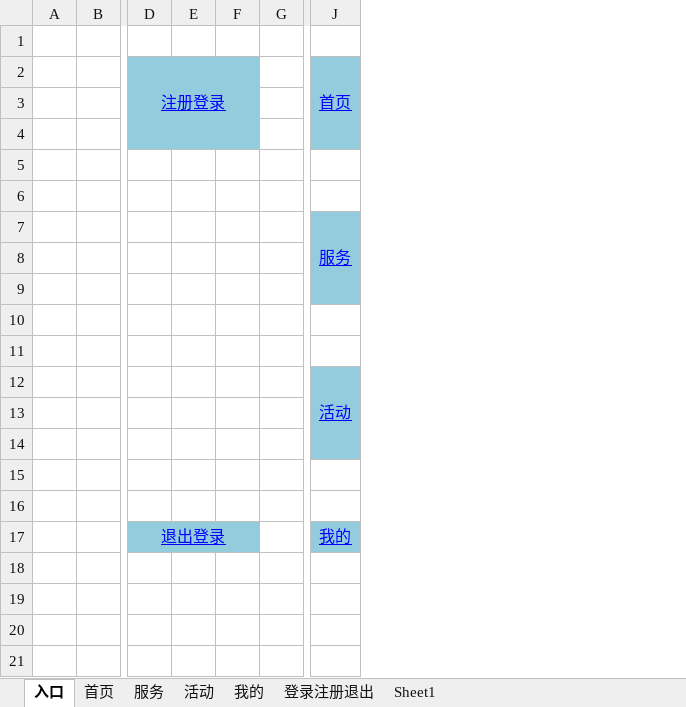
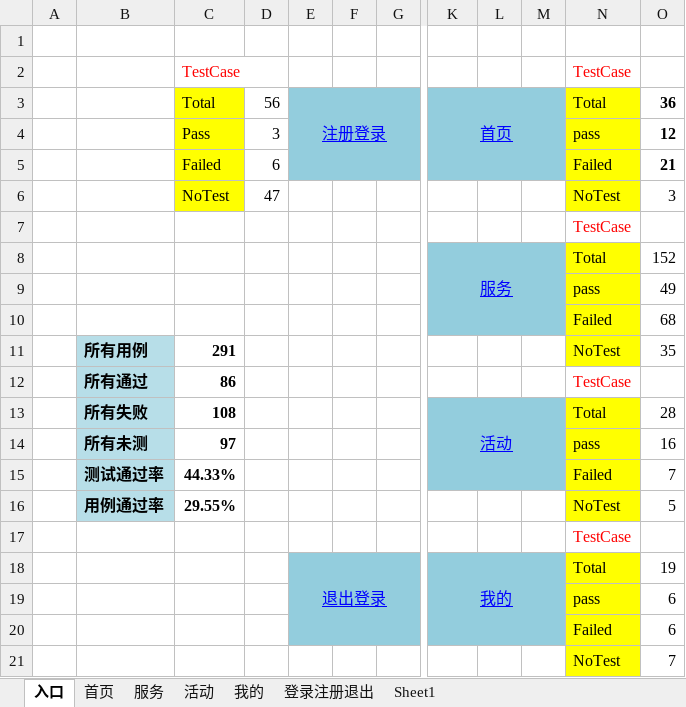
Before and after one commit to NorthUpWideTestBoss/MyOmsWechat, an Excel workbook: omswechat0616.xlsx, sheet 入口, drawn as a sheet; only a part is shown, gaps mark what is left out; values as stored, in another font and other column widths than the file's, no borders; removed rows and columns are numbered as before the commit, all else as after; rows hold the shown columns only; the diff covers the shown part only; the diff names each change by its address in the sheet, - before the commit and + after, or states it on an @@ line.

```diff
--- a/omswechat0616.xlsx (sheet 入口)
+++ b/omswechat0616.xlsx (sheet 入口)
-column B, empty
+column B, rows 11-16: 所有用例 | 所有通过 | 所有失败 | 所有未测 | 测试通过率 | 用例通过率
+column C, rows 2-16: TestCase | Total | Pass | Failed | NoTest |  |  |  |  | 291 | 86 | 108 | 97 | 44.33% | 29.55%
+column D, rows 3-6: 56 | 3 | 6 | 47
-column E, empty
+column L, empty
+column M, empty
+column N, rows 2-18: TestCase | Total | pass | Failed | NoTest | TestCase | Total | pass | Failed | NoTest | TestCase | Total | pass | Failed | NoTest | TestCase | Total
+column O, rows 3-18: 36 | 12 | 21 | 3 |  | 152 | 49 | 68 | 35 |  | 28 | 16 | 7 | 5 |  | 19
+row 1: (empty)
-row 2: (empty)
+row 2:  |  | TestCase |  |  |  |  |  |  |  | TestCase
-D2:F4 merged
+E3:G5 merged
-G3:G5 fill: none
+G3:G5 fill: #93CDDD
-row 4: (empty)
+row 4:  |  | Pass | 3 |  |  |  |  |  |  | pass | 12
-row 5: (empty)
+row 5:  |  | Failed | 6 |  |  |  |  |  |  | Failed | 21
-row 6: (empty)
+row 6:  |  | NoTest | 47 |  |  |  |  |  |  | NoTest | 3
-row 9: (empty)
+row 9:  |  |  |  |  |  |  |  |  |  | pass | 49
-row 10: (empty)
+row 10:  |  |  |  |  |  |  |  |  |  | Failed | 68
-row 11: (empty)
+row 11:  | 所有用例 | 291 |  |  |  |  |  |  |  | NoTest | 35
-row 12: (empty)
+row 12:  | 所有通过 | 86 |  |  |  |  |  |  |  | TestCase
-row 14: (empty)
+row 14:  | 所有未测 | 97 |  |  |  |  |  |  |  | pass | 16
-row 15: (empty)
+row 15:  | 测试通过率 | 44.33% |  |  |  |  |  |  |  | Failed | 7
-row 16: (empty)
+row 16:  | 用例通过率 | 29.55% |  |  |  |  |  |  |  | NoTest | 5
-D17:F17 merged
+E18:G20 merged
-G18 fill: none
+G18 fill: #93CDDD
+K18:M20 merged
+row 19:  |  |  |  |  |  |  |  |  |  | pass | 6
+row 20:  |  |  |  |  |  |  |  |  |  | Failed | 6
+row 21:  |  |  |  |  |  |  |  |  |  | NoTest | 7
```
Also changed, not shown: 1 added column and 1 removed column elsewhere in this sheet, sheet 服务, sheet 我的, sheet 登录注册退出, sheet 活动, hidden cells.
